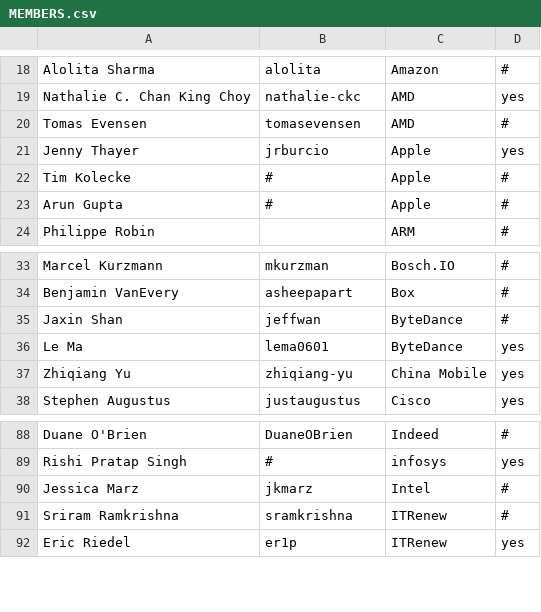
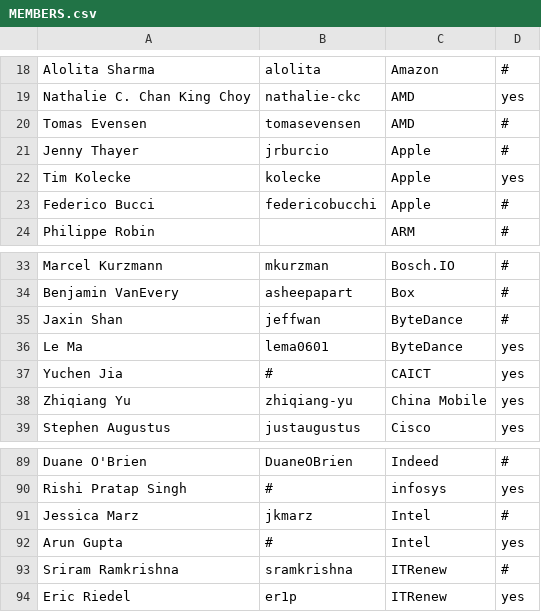
Before and after one commit to todogroup/governance, a CSV file: MEMBERS.csv, drawn as a sheet; only a part is shown, gaps mark what is left out.

Commit message:
Update MEMBERS.csv
Signed-off-by: Ana Jimenez Santamaria <ana@todogroup.org>

```diff
--- a/MEMBERS.csv
+++ b/MEMBERS.csv
@@ -20,5 +20,5 @@ Nathalie C. Chan King Choy,nathalie-ckc,AMD,yes
 Tomas Evensen,tomasevensen,AMD,#
-Jenny Thayer,jrburcio,Apple,yes
-Tim Kolecke,#,Apple,#
-Arun Gupta,#,Apple,#
+Jenny Thayer,jrburcio,Apple,#
+Tim Kolecke,kolecke,Apple,yes
+Federico Bucci,federicobucchi,Apple,#
 Philippe Robin,,ARM,#
@@ -36,2 +36,3 @@ Jaxin Shan,jeffwan,ByteDance,#
 Le Ma,lema0601,ByteDance,yes
+Yuchen Jia,#,CAICT,yes
 Zhiqiang Yu,zhiqiang-yu,China Mobile,yes
@@ -90,2 +91,3 @@ Rishi Pratap Singh,#,infosys,yes
 Jessica Marz,jkmarz,Intel,#
+Arun Gupta,#,Intel,yes
 Sriram Ramkrishna,sramkrishna,ITRenew,#
```
